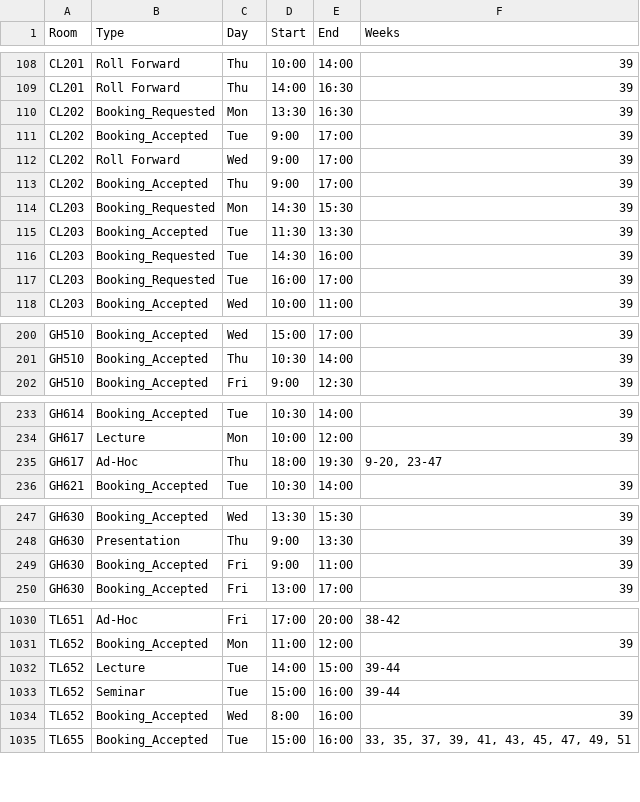
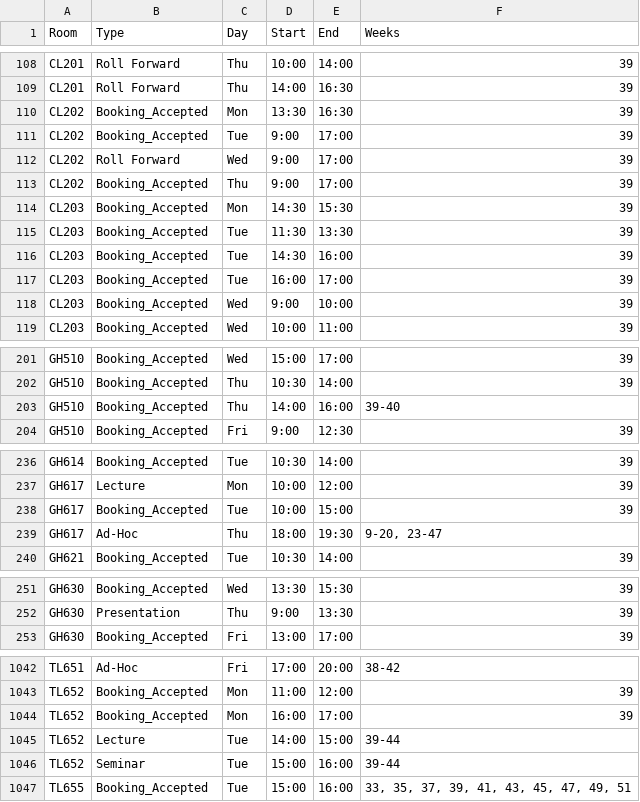
Before and after one commit to JonahMcN/StrathRooms.github.io, a CSV file: data/room_bookings.csv, drawn as a sheet; only a part is shown, gaps mark what is left out; the diff covers the shown part only.

```diff
--- a/data/room_bookings.csv
+++ b/data/room_bookings.csv
@@ -109,3 +109,3 @@ CL201,Roll Forward,Thu,10:00,14:00,39
 CL201,Roll Forward,Thu,14:00,16:30,39
-CL202,Booking_Requested,Mon,13:30,16:30,39
+CL202,Booking_Accepted,Mon,13:30,16:30,39
 CL202,Booking_Accepted,Tue,9:00,17:00,39
@@ -113,6 +113,7 @@ CL202,Roll Forward,Wed,9:00,17:00,39
 CL202,Booking_Accepted,Thu,9:00,17:00,39
-CL203,Booking_Requested,Mon,14:30,15:30,39
+CL203,Booking_Accepted,Mon,14:30,15:30,39
 CL203,Booking_Accepted,Tue,11:30,13:30,39
-CL203,Booking_Requested,Tue,14:30,16:00,39
-CL203,Booking_Requested,Tue,16:00,17:00,39
+CL203,Booking_Accepted,Tue,14:30,16:00,39
+CL203,Booking_Accepted,Tue,16:00,17:00,39
+CL203,Booking_Accepted,Wed,9:00,10:00,39
 CL203,Booking_Accepted,Wed,10:00,11:00,39
@@ -201,2 +202,3 @@ GH510,Booking_Accepted,Wed,15:00,17:00,39
 GH510,Booking_Accepted,Thu,10:30,14:00,39
+GH510,Booking_Accepted,Thu,14:00,16:00,39-40
 GH510,Booking_Accepted,Fri,9:00,12:30,39
@@ -234,2 +237,3 @@ GH614,Booking_Accepted,Tue,10:30,14:00,39
 GH617,Lecture,Mon,10:00,12:00,39
+GH617,Booking_Accepted,Tue,10:00,15:00,39
 GH617,Ad-Hoc,Thu,18:00,19:30,"9-20,  23-47"
@@ -248,3 +252,2 @@ GH630,Booking_Accepted,Wed,13:30,15:30,39
 GH630,Presentation,Thu,9:00,13:30,39
-GH630,Booking_Accepted,Fri,9:00,11:00,39
 GH630,Booking_Accepted,Fri,13:00,17:00,39
@@ -1031,5 +1043,5 @@ TL651,Ad-Hoc,Fri,17:00,20:00,38-42
 TL652,Booking_Accepted,Mon,11:00,12:00,39
+TL652,Booking_Accepted,Mon,16:00,17:00,39
 TL652,Lecture,Tue,14:00,15:00,39-44
 TL652,Seminar,Tue,15:00,16:00,39-44
-TL652,Booking_Accepted,Wed,8:00,16:00,39
 TL655,Booking_Accepted,Tue,15:00,16:00,"33,  35,  37,  39,  41,  43,  45,  47,  49,  51"
```
Also changed, not shown: 15 added rows, 5 removed rows and 2 edited cells elsewhere in this file, data/empty_bookings.csv.
